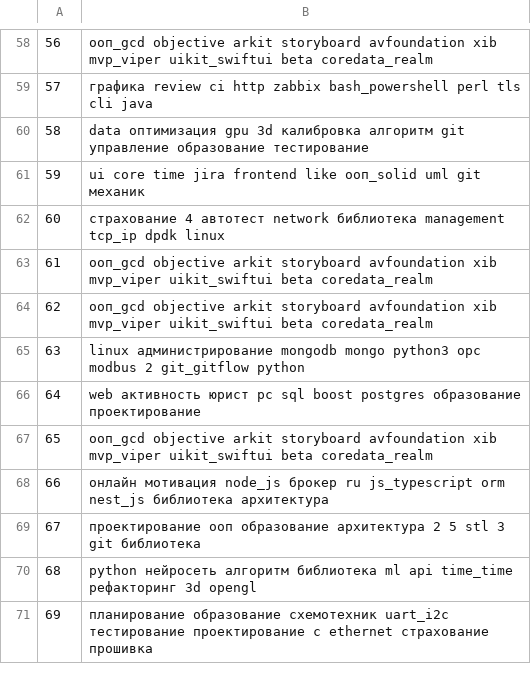
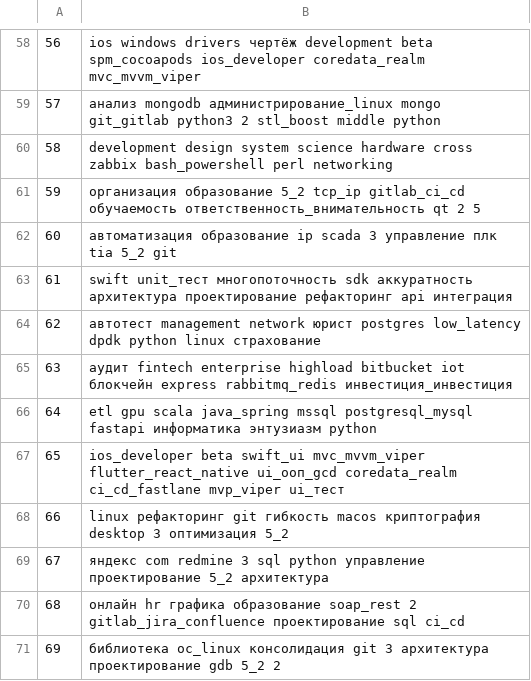
Before and after one commit to CheremGS/RecVacSys, a CSV file: results/descriptionTopics.csv, drawn as a sheet; only a part is shown, gaps mark what is left out; the diff covers the shown part only.

```diff
--- a/results/descriptionTopics.csv
+++ b/results/descriptionTopics.csv
@@ -58,14 +58,14 @@
-56,ооп_gcd objective arkit storyboard avfoundation xib mvp_viper uikit_swiftui beta coredata_realm
-57,графика review ci http zabbix bash_powershell perl tls cli java
-58,data оптимизация gpu 3d калибровка алгоритм git управление образование тестирование
-59,ui core time jira frontend like ооп_solid uml git механик
-60,страхование 4 автотест network библиотека management tcp_ip dpdk linux
-61,ооп_gcd objective arkit storyboard avfoundation xib mvp_viper uikit_swiftui beta coredata_realm
-62,ооп_gcd objective arkit storyboard avfoundation xib mvp_viper uikit_swiftui beta coredata_realm
-63,linux администрирование mongodb mongo python3 opc modbus 2 git_gitflow python
-64,web активность юрист pc sql boost postgres образование проектирование
-65,ооп_gcd objective arkit storyboard avfoundation xib mvp_viper uikit_swiftui beta coredata_realm
-66,онлайн мотивация node_js брокер ru js_typescript orm nest_js библиотека архитектура
-67,проектирование ооп образование архитектура 2 5 stl 3 git библиотека
-68,python нейросеть алгоритм библиотека ml api time_time рефакторинг 3d opengl
-69,планирование образование схемотехник uart_i2c тестирование проектирование c ethernet страхование прошивка
+56,ios windows drivers чертёж development beta spm_cocoapods ios_developer coredata_realm mvc_mvvm_viper
+57,анализ mongodb администрирование_linux mongo git_gitlab python3 2 stl_boost middle python
+58,development design system science hardware cross zabbix bash_powershell perl networking
+59,организация образование 5_2 tcp_ip gitlab_ci_cd обучаемость ответственность_внимательность qt 2 5
+60,автоматизация образование ip scada 3 управление плк tia 5_2 git
+61,swift unit_тест многопоточность sdk аккуратность архитектура проектирование рефакторинг api интеграция
+62,автотест management network юрист postgres low_latency dpdk python linux страхование
+63,аудит fintech enterprise highload bitbucket iot блокчейн express rabbitmq_redis инвестиция_инвестиция
+64,etl gpu scala java_spring mssql postgresql_mysql fastapi информатика энтузиазм python
+65,ios_developer beta swift_ui mvc_mvvm_viper flutter_react_native ui_ооп_gcd coredata_realm ci_cd_fastlane mvp_viper ui_тест
+66,linux рефакторинг git гибкость macos криптография desktop 3 оптимизация 5_2
+67,яндекс com redmine 3 sql python управление проектирование 5_2 архитектура
+68,онлайн hr графика образование soap_rest 2 gitlab_jira_confluence проектирование sql ci_cd
+69,библиотека ос_linux консолидация git 3 архитектура проектирование gdb 5_2 2
```
Also changed, not shown: 56 edited cells elsewhere in this file, 3 other files.
